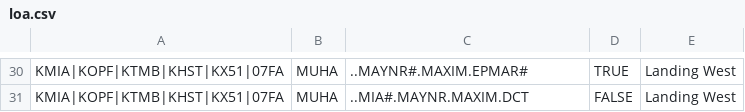
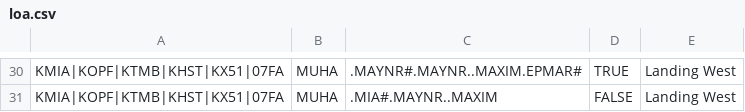
Before and after one commit to vZMA/info-tool-web, a CSV file: Assets/Data/v1/loa.csv, drawn as a sheet; only a part is shown, gaps mark what is left out; the diff covers the shown part only; the diff names each change by its address in the sheet, - before the commit and + after, or states it on an @@ line.

```diff
--- a/Assets/Data/v1/loa.csv
+++ b/Assets/Data/v1/loa.csv
-C30: ..MAYNR#.MAXIM.EPMAR#
+C30: .MAYNR#.MAYNR..MAXIM.EPMAR#
-C31: ..MIA#.MAYNR.MAXIM.DCT
+C31: .MIA#.MAYNR..MAXIM
```
Also changed, not shown: 28 edited cells elsewhere in this file.
